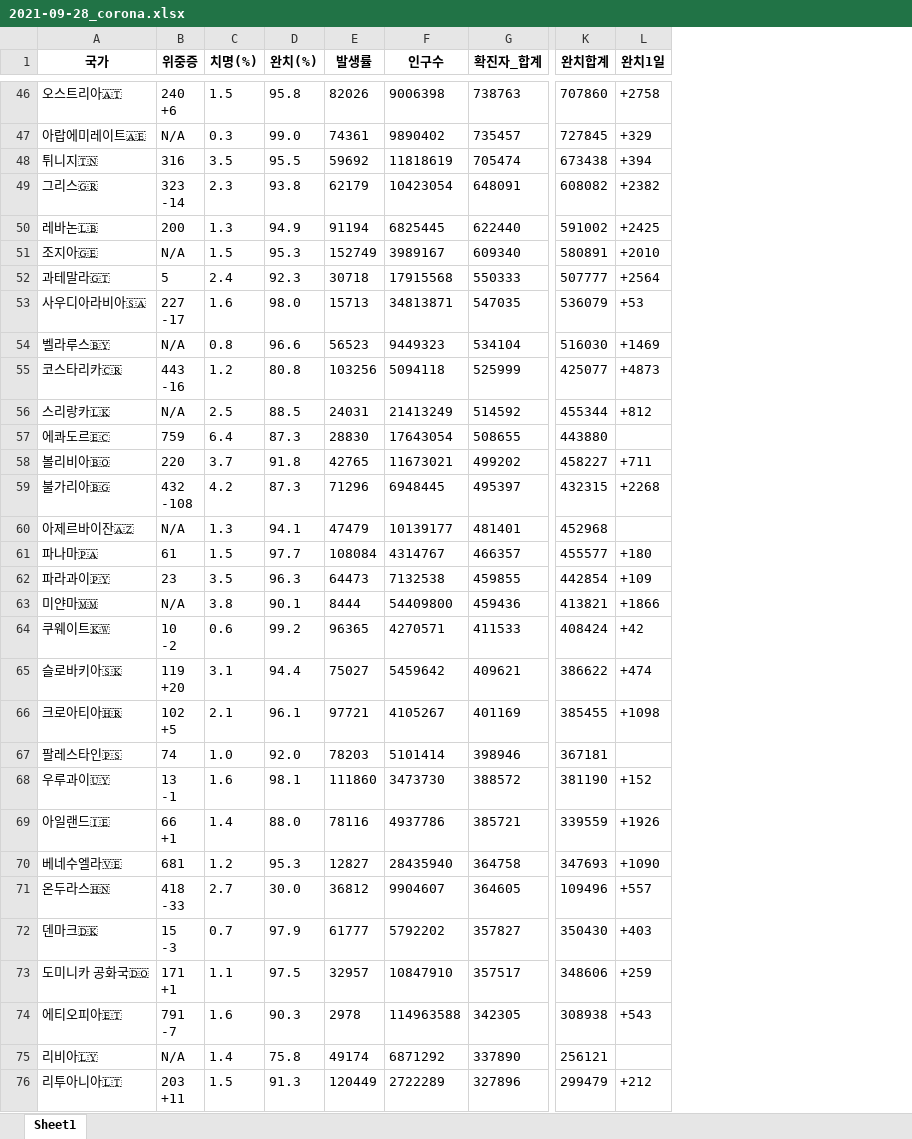
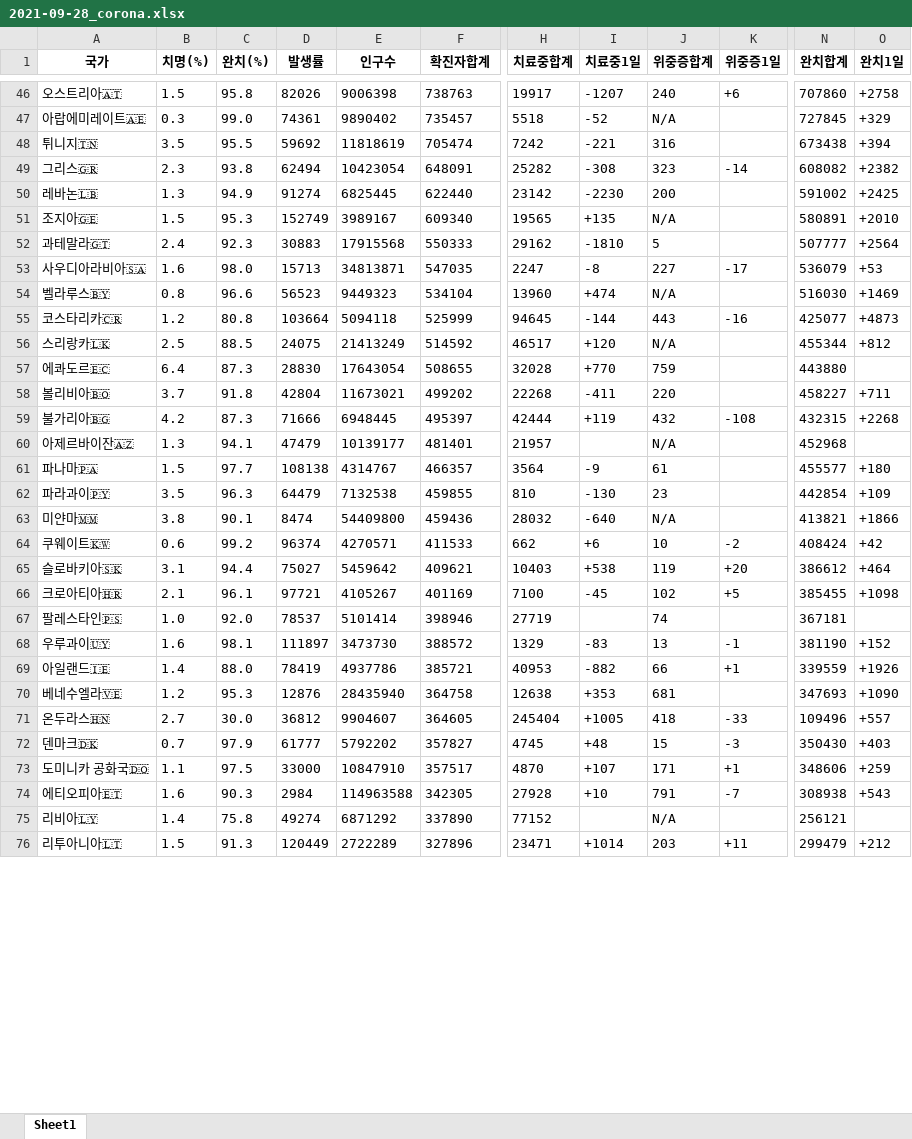
Before and after one commit to frontierall/corona_analysis, an Excel workbook: data/2021-09-28_corona.xlsx, sheet Sheet1, drawn as a sheet; only a part is shown, gaps mark what is left out; values as stored, in another font and other column widths than the file's, no borders; removed rows and columns are numbered as before the commit, all else as after; ↵ is a line break in a cell; the diff covers the shown part only; the diff names each change by its address in the sheet, - before the commit and + after, or states it on an @@ line.

```diff
--- a/data/2021-09-28_corona.xlsx (sheet Sheet1)
+++ b/data/2021-09-28_corona.xlsx (sheet Sheet1)
-column B (위중증), rows 46-76: 240 ↵ +6 | N/A | 316 | 323 ↵ -14 | 200 | N/A | 5 | 227 ↵ -17 | N/A | 443 ↵ -16 | N/A | 759 | 220 | 432 ↵ -108 | N/A | 61 | 23 | N/A | 10 ↵ -2 | 119 ↵ +20 | 102 ↵ +5 | 74 | 13 ↵ -1 | 66 ↵ +1 | 681 | 418 ↵ -33 | 15 ↵ -3 | 171 ↵ +1 | 791 ↵ -7 | N/A | 203 ↵ +11
+column H (치료중합계), rows 46-76: 19917 | 5518 | 7242 | 25282 | 23142 | 19565 | 29162 | 2247 | 13960 | 94645 | 46517 | 32028 | 22268 | 42444 | 21957 | 3564 | 810 | 28032 | 662 | 10403 | 7100 | 27719 | 1329 | 40953 | 12638 | 245404 | 4745 | 4870 | 27928 | 77152 | 23471
+column I (치료중1일), rows 46-76: -1207 | -52 | -221 | -308 | -2230 | +135 | -1810 | -8 | +474 | -144 | +120 | +770 | -411 | +119 |  | -9 | -130 | -640 | +6 | +538 | -45 |  | -83 | -882 | +353 | +1005 | +48 | +107 | +10 |  | +1014
+column J (위중증합계), rows 46-76: 240 | N/A | 316 | 323 | 200 | N/A | 5 | 227 | N/A | 443 | N/A | 759 | 220 | 432 | N/A | 61 | 23 | N/A | 10 | 119 | 102 | 74 | 13 | 66 | 681 | 418 | 15 | 171 | 791 | N/A | 203
+column K (위중증1일), rows 46-76: +6 |  |  | -14 |  |  |  | -17 |  | -16 |  |  |  | -108 |  |  |  |  | -2 | +20 | +5 |  | -1 | +1 |  | -33 | -3 | +1 | -7 |  | +11
-F1: 확진자_합계
+F1: 확진자합계
-D49 (발생률): 62179
+D49 (발생률): 62494
-D50 (발생률): 91194
+D50 (발생률): 91274
-D52 (발생률): 30718
+D52 (발생률): 30883
-D55 (발생률): 103256
+D55 (발생률): 103664
-D56 (발생률): 24031
+D56 (발생률): 24075
-D58 (발생률): 42765
+D58 (발생률): 42804
-D59 (발생률): 71296
+D59 (발생률): 71666
-D61 (발생률): 108084
+D61 (발생률): 108138
-D62 (발생률): 64473
+D62 (발생률): 64479
-D63 (발생률): 8444
+D63 (발생률): 8474
-D64 (발생률): 96365
+D64 (발생률): 96374
-N65 (완치합계): 386622
+N65 (완치합계): 386612
-O65 (완치1일): +474
+O65 (완치1일): +464
-D67 (발생률): 78203
+D67 (발생률): 78537
-D68 (발생률): 111860
+D68 (발생률): 111897
-D69 (발생률): 78116
+D69 (발생률): 78419
-D70 (발생률): 12827
+D70 (발생률): 12876
-D73 (발생률): 32957
+D73 (발생률): 33000
-D74 (발생률): 2978
+D74 (발생률): 2984
-D75 (발생률): 49174
+D75 (발생률): 49274
```
Also changed, not shown: 81 edited cells elsewhere in this sheet, 22 other files.
